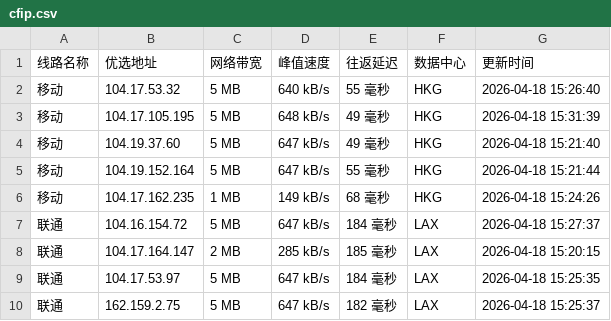
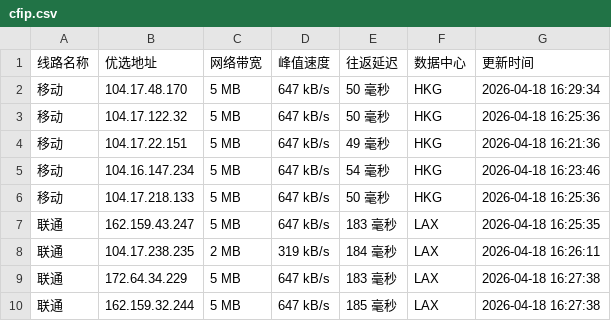
Before and after one commit to xing2kong/cfipv4db, a CSV file: cfip.csv, drawn as a sheet; only a part is shown; the diff covers the shown part only.

```diff
--- a/cfip.csv
+++ b/cfip.csv
@@ -1,10 +1,10 @@
 线路名称,优选地址,网络带宽,峰值速度,往返延迟,数据中心,更新时间
-移动,104.17.53.32,5 MB,640 kB/s,55 毫秒,HKG,2026-04-18 15:26:40
-移动,104.17.105.195,5 MB,648 kB/s,49 毫秒,HKG,2026-04-18 15:31:39
-移动,104.19.37.60,5 MB,647 kB/s,49 毫秒,HKG,2026-04-18 15:21:40
-移动,104.19.152.164,5 MB,647 kB/s,55 毫秒,HKG,2026-04-18 15:21:44
-移动,104.17.162.235,1 MB,149 kB/s,68 毫秒,HKG,2026-04-18 15:24:26
-联通,104.16.154.72,5 MB,647 kB/s,184 毫秒,LAX,2026-04-18 15:27:37
-联通,104.17.164.147,2 MB,285 kB/s,185 毫秒,LAX,2026-04-18 15:20:15
-联通,104.17.53.97,5 MB,647 kB/s,184 毫秒,LAX,2026-04-18 15:25:35
-联通,162.159.2.75,5 MB,647 kB/s,182 毫秒,LAX,2026-04-18 15:25:37
+移动,104.17.48.170,5 MB,647 kB/s,50 毫秒,HKG,2026-04-18 16:29:34
+移动,104.17.122.32,5 MB,647 kB/s,50 毫秒,HKG,2026-04-18 16:25:36
+移动,104.17.22.151,5 MB,647 kB/s,49 毫秒,HKG,2026-04-18 16:21:36
+移动,104.16.147.234,5 MB,647 kB/s,54 毫秒,HKG,2026-04-18 16:23:46
+移动,104.17.218.133,5 MB,647 kB/s,50 毫秒,HKG,2026-04-18 16:25:36
+联通,162.159.43.247,5 MB,647 kB/s,183 毫秒,LAX,2026-04-18 16:25:35
+联通,104.17.238.235,2 MB,319 kB/s,184 毫秒,LAX,2026-04-18 16:26:11
+联通,172.64.34.229,5 MB,647 kB/s,183 毫秒,LAX,2026-04-18 16:27:38
+联通,162.159.32.244,5 MB,647 kB/s,185 毫秒,LAX,2026-04-18 16:27:38
```
Also changed, not shown: 16 edited cells elsewhere in this file, 1 other file.
